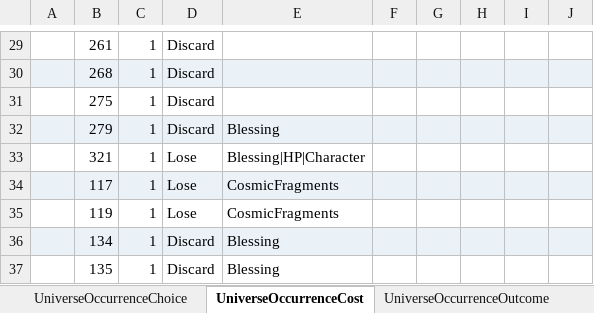
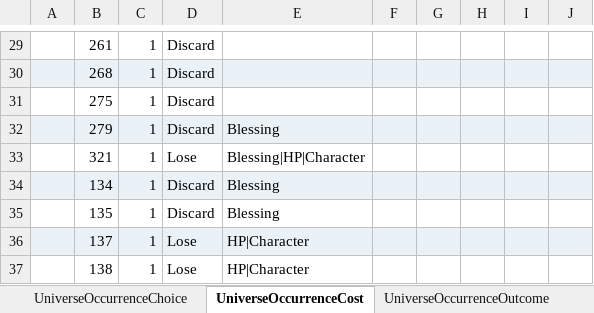
Before and after one commit to realm-labs/starclock, an Excel workbook: config/data/Universe.xlsx, sheet UniverseOccurrenceCost, drawn as a sheet; only a part is shown, gaps mark what is left out; the shorter side is filled out with more unchanged rows; values as stored, in another font and other column widths than the file's, no borders; the diff names each change by its address in the sheet, - before the commit and + after, or states it on an @@ line.

Commit message:
feat(universe): execute occurrence partition S06

```diff
--- a/config/data/Universe.xlsx (sheet UniverseOccurrenceCost)
+++ b/config/data/Universe.xlsx (sheet UniverseOccurrenceCost)
-row 34:  | 117 | 1 | Lose | CosmicFragments
-row 35:  | 119 | 1 | Lose | CosmicFragments
```
Also changed, not shown: sheet UniverseOccurrenceOutcome, sheet UniverseProfile, config/data/UniverseEvidence.xlsx, 48 other files.
